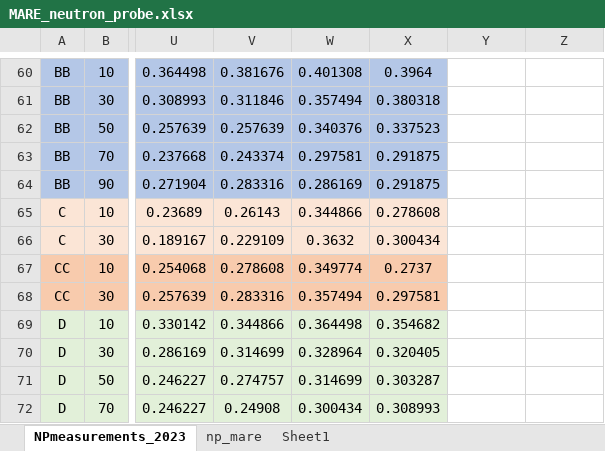
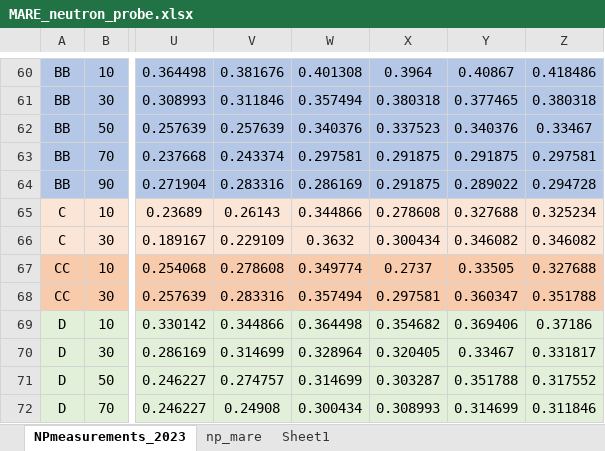
Before and after one commit to soilwater/mist, an Excel workbook: data/Oklahoma_State_University/MARE_neutron_probe.xlsx, sheet NPmeasurements_2023, drawn as a sheet; only a part is shown, gaps mark what is left out; values as stored, in another font and other column widths than the file's, no borders; the diff covers the shown part only; the diff names each change by its address in the sheet, - before the commit and + after, or states it on an @@ line.

```diff
--- a/data/Oklahoma_State_University/MARE_neutron_probe.xlsx (sheet NPmeasurements_2023)
+++ b/data/Oklahoma_State_University/MARE_neutron_probe.xlsx (sheet NPmeasurements_2023)
-Y60: (empty)
+Y60: 0.40867
-Y60:Z64 fill: none
+Y60:Z64 fill: #B4C7E7
-Z60: (empty)
+Z60: 0.418486
-Y61: (empty)
+Y61: 0.377465
-Z61: (empty)
+Z61: 0.380318
-Y62: (empty)
+Y62: 0.340376
-Z62: (empty)
+Z62: 0.33467
-Y63: (empty)
+Y63: 0.291875
-Z63: (empty)
+Z63: 0.297581
-Y64: (empty)
+Y64: 0.289022
-Z64: (empty)
+Z64: 0.294728
-Y65: (empty)
+Y65: 0.327688
-Y65:Z66 fill: none
+Y65:Z66 fill: #FBE5D6
-Z65: (empty)
+Z65: 0.325234
-Y66: (empty)
+Y66: 0.346082
-Z66: (empty)
+Z66: 0.346082
-Y67: (empty)
+Y67: 0.33505
-Y67:Z68 fill: none
+Y67:Z68 fill: #F8CBAD
-Z67: (empty)
+Z67: 0.327688
-Y68: (empty)
+Y68: 0.360347
-Z68: (empty)
+Z68: 0.351788
-Y69: (empty)
+Y69: 0.369406
-Y69:Z72 fill: none
+Y69:Z72 fill: #E2F0D9
-Z69: (empty)
+Z69: 0.37186
-Y70: (empty)
+Y70: 0.33467
-Z70: (empty)
+Z70: 0.331817
-Y71: (empty)
+Y71: 0.351788
-Z71: (empty)
+Z71: 0.317552
-Y72: (empty)
+Y72: 0.314699
-Z72: (empty)
+Z72: 0.311846
```
Also changed, not shown: 38 edited cells and cell formats elsewhere in this sheet.
